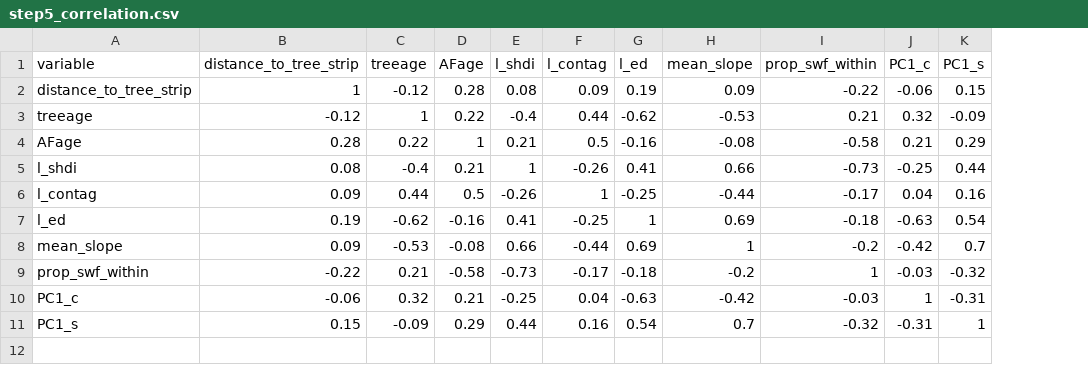
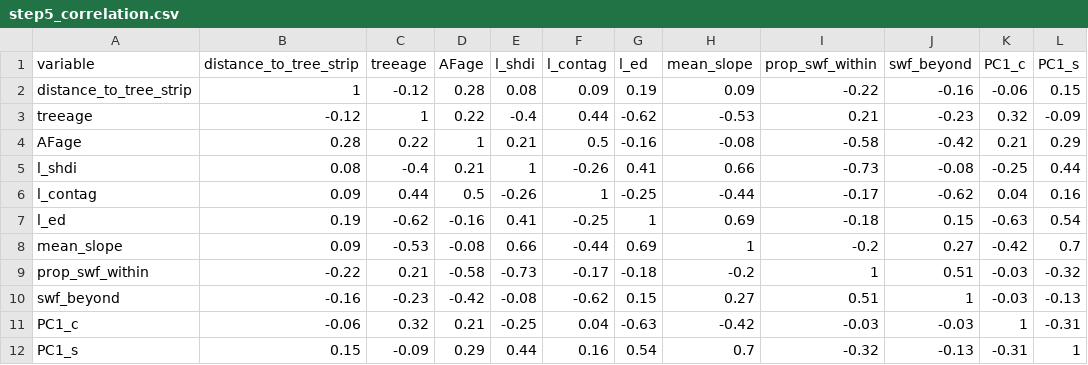
Before and after one commit to elizavetashch/agroforestry_surrounded, a CSV file: 04_resultsfigurestables/02_exploration_zuur/step5_correlation.csv, drawn as a sheet; the diff names each change by its address in the sheet, - before the commit and + after, or states it on an @@ line.

```diff
--- a/04_resultsfigurestables/02_exploration_zuur/step5_correlation.csv
+++ b/04_resultsfigurestables/02_exploration_zuur/step5_correlation.csv
+column J (swf_beyond), rows 2-9: -0.16 | -0.23 | -0.42 | -0.08 | -0.62 | 0.15 | 0.27 | 0.51; rows 11-12: -0.03 | -0.13
+row 10: swf_beyond | -0.16 | -0.23 | -0.42 | -0.08 | -0.62 | 0.15 | 0.27 | 0.51 | 1 | -0.03 | -0.13
```
Also changed, not shown: 04_resultsfigurestables/02_exploration_zuur/step1_outlier_summary.csv, 04_resultsfigurestables/03_models/model_comparison_aic.csv, 36 other files.
